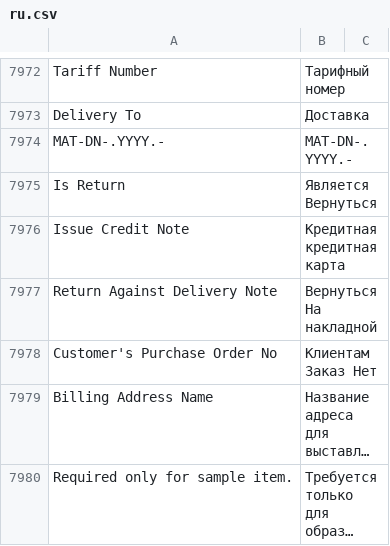
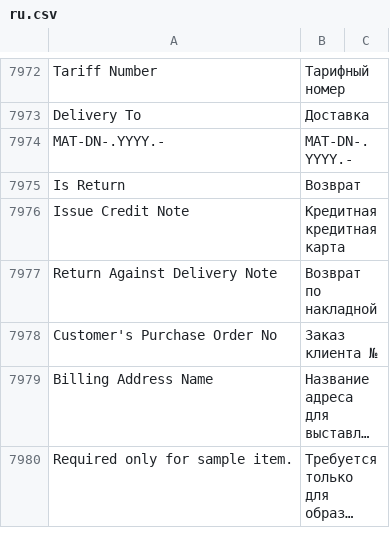
Before and after one commit to techyst-net/nexyst, a CSV file: erpnext/translations/ru.csv, drawn as a sheet; only a part is shown, gaps mark what is left out; long unchanged cells end in …; the diff covers the shown part only; the diff names each change by its address in the sheet, - before the commit and + after, or states it on an @@ line.

Commit message:
Update ru.csv

```diff
--- a/erpnext/translations/ru.csv
+++ b/erpnext/translations/ru.csv
-B7975: Является Вернуться
+B7975: Возврат
-B7977: Вернуться На накладной
+B7977: Возврат по накладной
-B7978: Клиентам Заказ Нет
+B7978: Заказ клиента №
```
Also changed, not shown: 19 edited cells elsewhere in this file.
